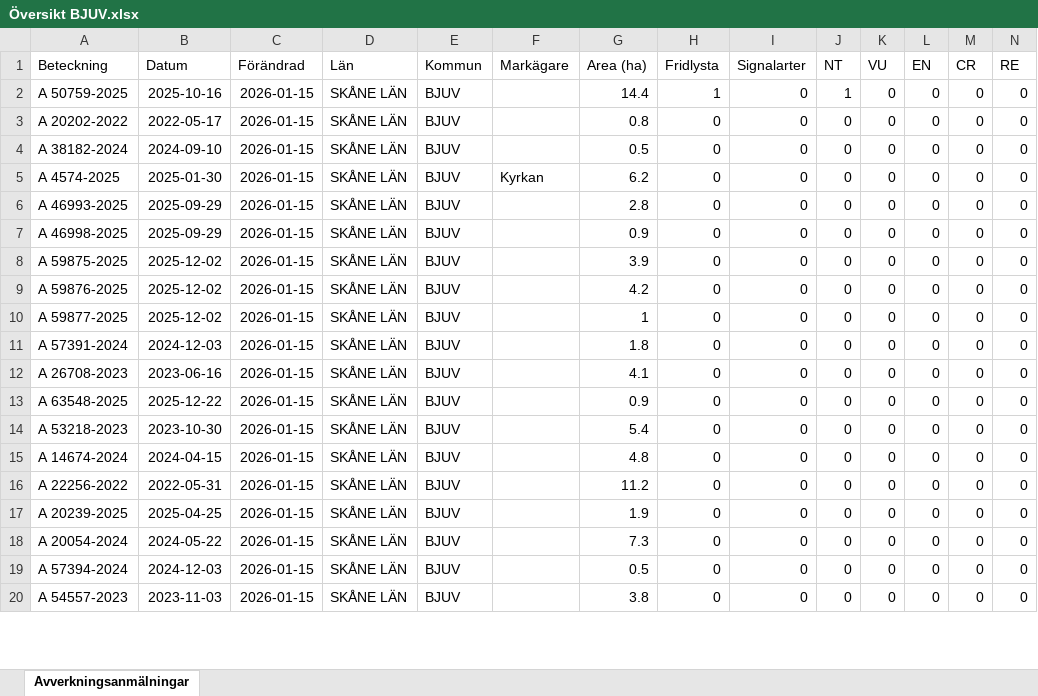
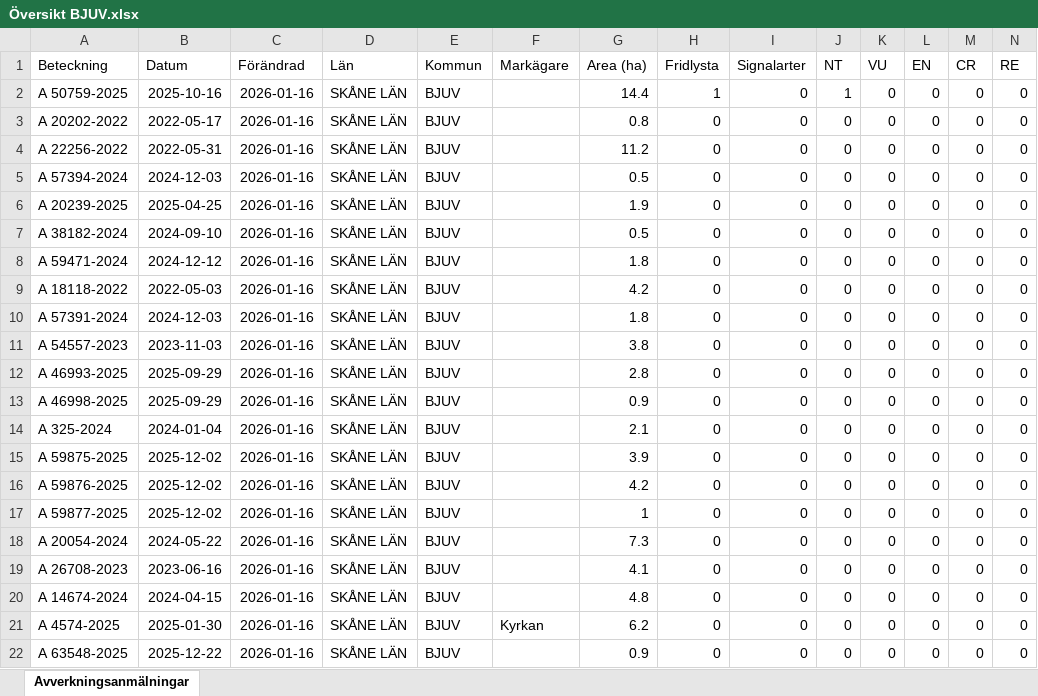
Before and after one commit to klasma/Logging_1260, an Excel workbook: Översikt BJUV.xlsx, sheet Avverkningsanmälningar, drawn as a sheet; only a part is shown; values as stored, in another font and other column widths than the file's, no borders; removed rows and columns are numbered as before the commit, all else as after; rows hold the shown columns only; the diff covers the shown part only; the diff names each change by its address in the sheet, - before the commit and + after, or states it on an @@ line.

```diff
--- a/Översikt BJUV.xlsx (sheet Avverkningsanmälningar)
+++ b/Översikt BJUV.xlsx (sheet Avverkningsanmälningar)
-C2:C3 (Förändrad): 2026-01-15
+C2:C3 (Förändrad): 2026-01-16
+row 4: A 22256-2022 | 2022-05-31 | 2026-01-16 | SKÅNE LÄN | BJUV |  | 11.2 | 0 | 0 | 0 | 0 | 0 | 0 | 0
+row 5: A 57394-2024 | 2024-12-03 | 2026-01-16 | SKÅNE LÄN | BJUV |  | 0.5 | 0 | 0 | 0 | 0 | 0 | 0 | 0
+row 6: A 20239-2025 | 2025-04-25 | 2026-01-16 | SKÅNE LÄN | BJUV |  | 1.9 | 0 | 0 | 0 | 0 | 0 | 0 | 0
-C7 (Förändrad): 2026-01-15
+C7 (Förändrad): 2026-01-16
+row 8: A 59471-2024 | 2024-12-12 | 2026-01-16 | SKÅNE LÄN | BJUV |  | 1.8 | 0 | 0 | 0 | 0 | 0 | 0 | 0
+row 9: A 18118-2022 | 2022-05-03 | 2026-01-16 | SKÅNE LÄN | BJUV |  | 4.2 | 0 | 0 | 0 | 0 | 0 | 0 | 0
+row 10: A 57391-2024 | 2024-12-03 | 2026-01-16 | SKÅNE LÄN | BJUV |  | 1.8 | 0 | 0 | 0 | 0 | 0 | 0 | 0
-A11 (Beteckning): A 4574-2025
+A11 (Beteckning): A 54557-2023
-B11 (Datum): 2025-01-30
+B11 (Datum): 2023-11-03
-C11:C13 (Förändrad): 2026-01-15
+C11:C13 (Förändrad): 2026-01-16
-F11 (Markägare): Kyrkan
+F11 (Markägare): (empty)
-G11 (Area (ha)): 6.2
+G11 (Area (ha)): 3.8
+row 14: A 325-2024 | 2024-01-04 | 2026-01-16 | SKÅNE LÄN | BJUV |  | 2.1 | 0 | 0 | 0 | 0 | 0 | 0 | 0
-C15:C19 (Förändrad): 2026-01-15
+C15:C19 (Förändrad): 2026-01-16
-A18 (Beteckning): A 57391-2024
+A18 (Beteckning): A 20054-2024
-B18 (Datum): 2024-12-03
+B18 (Datum): 2024-05-22
-G18 (Area (ha)): 1.8
+G18 (Area (ha)): 7.3
-row 13: A 63548-2025 | 2025-12-22 | 2026-01-15 | SKÅNE LÄN | BJUV |  | 0.9 | 0 | 0 | 0 | 0 | 0 | 0 | 0
-row 14: A 53218-2023 | 2023-10-30 | 2026-01-15 | SKÅNE LÄN | BJUV |  | 5.4 | 0 | 0 | 0 | 0 | 0 | 0 | 0
-C20 (Förändrad): 2026-01-15
+C20 (Förändrad): 2026-01-16
-row 16: A 22256-2022 | 2022-05-31 | 2026-01-15 | SKÅNE LÄN | BJUV |  | 11.2 | 0 | 0 | 0 | 0 | 0 | 0 | 0
-row 17: A 20239-2025 | 2025-04-25 | 2026-01-15 | SKÅNE LÄN | BJUV |  | 1.9 | 0 | 0 | 0 | 0 | 0 | 0 | 0
-row 18: A 20054-2024 | 2024-05-22 | 2026-01-15 | SKÅNE LÄN | BJUV |  | 7.3 | 0 | 0 | 0 | 0 | 0 | 0 | 0
-A21 (Beteckning): A 57394-2024
+A21 (Beteckning): A 4574-2025
-B21 (Datum): 2024-12-03
+B21 (Datum): 2025-01-30
-C21:C22 (Förändrad): 2026-01-15
+C21:C22 (Förändrad): 2026-01-16
-F21 (Markägare): (empty)
+F21 (Markägare): Kyrkan
-G21 (Area (ha)): 0.5
+G21 (Area (ha)): 6.2
-A22 (Beteckning): A 54557-2023
+A22 (Beteckning): A 63548-2025
-B22 (Datum): 2023-11-03
+B22 (Datum): 2025-12-22
-G22 (Area (ha)): 3.8
+G22 (Area (ha)): 0.9
```
Also changed, not shown: 2 removed rows and 4 edited cells elsewhere in this sheet, artfynd/A 50759-2025 artfynd.xlsx, 7 other files.
